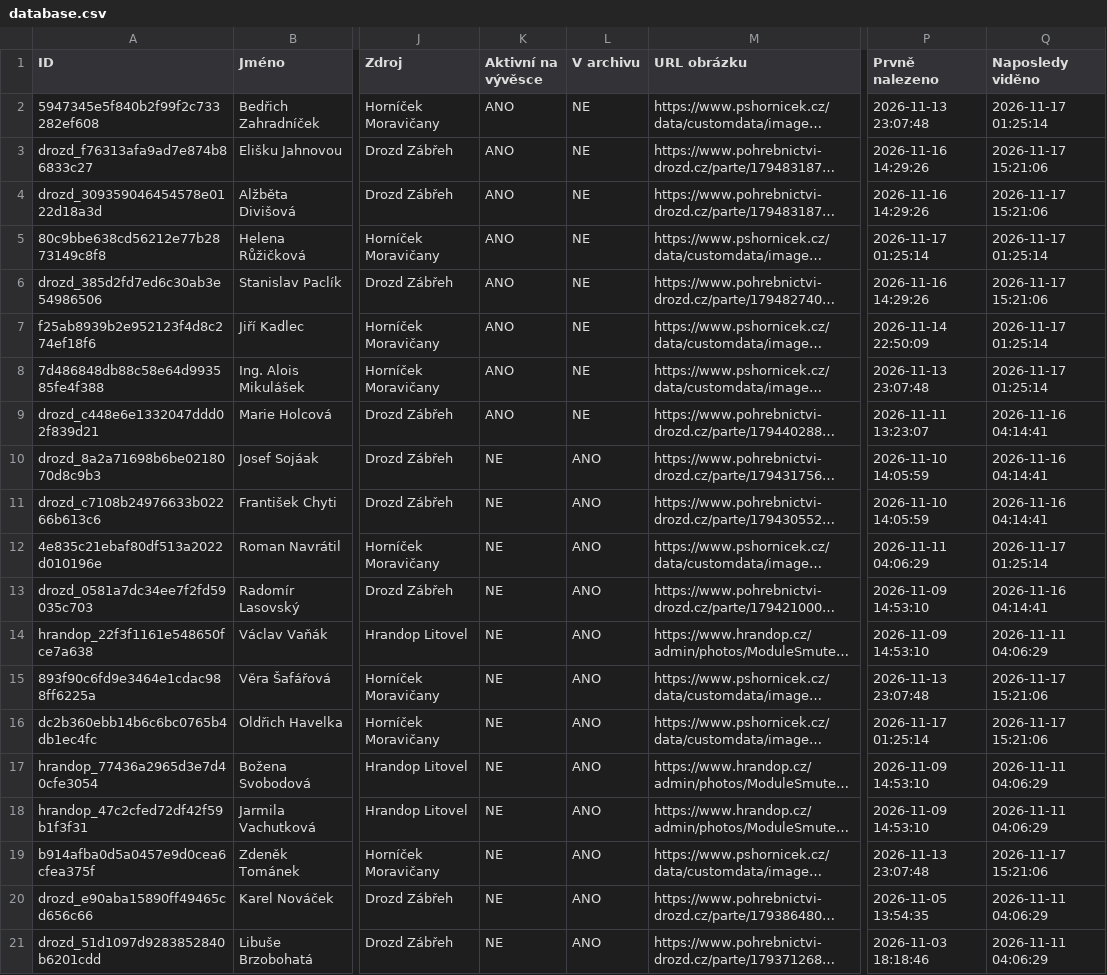
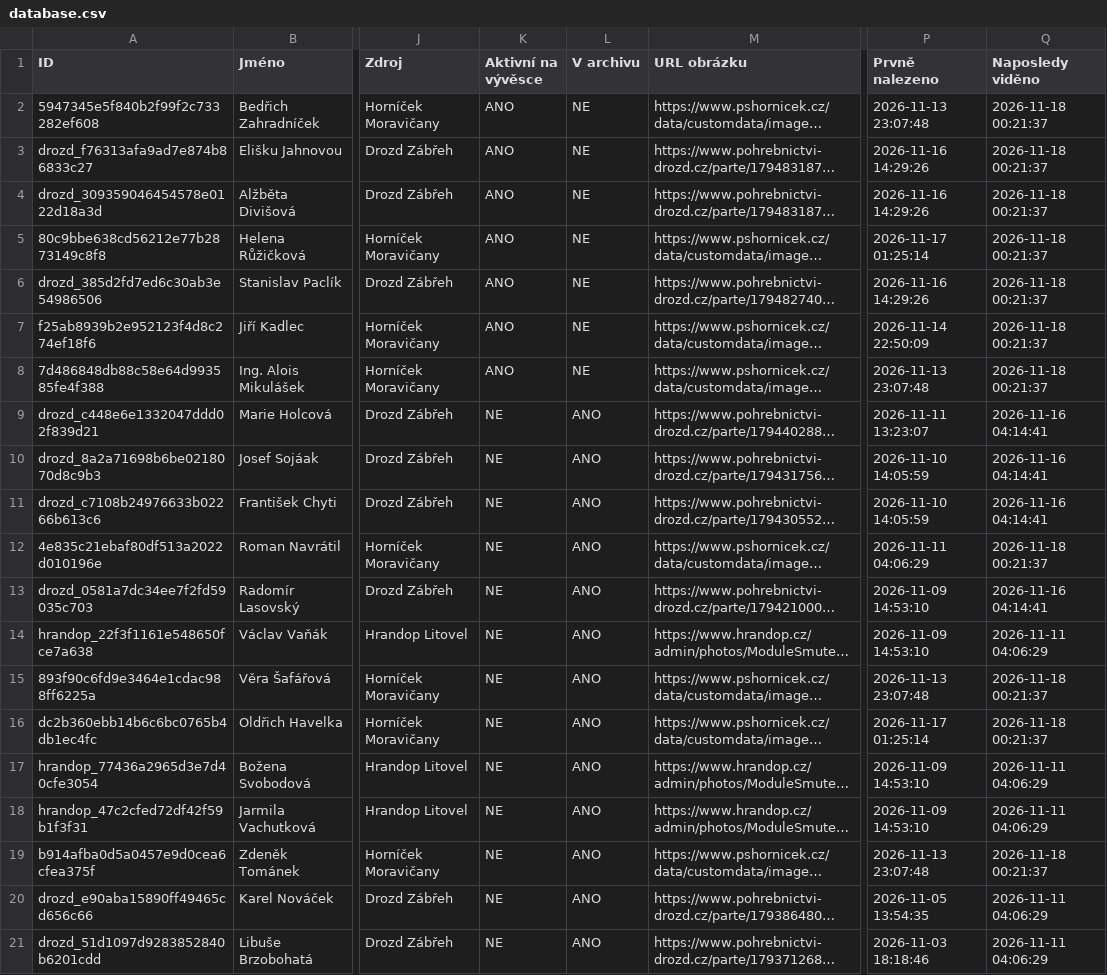
Before and after one commit to BladeCZ/smutecni-vyveska, a CSV file: data/database.csv, drawn as a sheet; only a part is shown, gaps mark what is left out; long unchanged cells end in …; the diff covers the shown part only; the diff names each change by its address in the sheet, - before the commit and + after, or states it on an @@ line.

```diff
--- a/data/database.csv
+++ b/data/database.csv
-Q2 (Naposledy viděno): 2026-11-17 01:25:14
+Q2 (Naposledy viděno): 2026-11-18 00:21:37
-Q3:Q4 (Naposledy viděno): 2026-11-17 15:21:06
+Q3:Q4 (Naposledy viděno): 2026-11-18 00:21:37
-Q5 (Naposledy viděno): 2026-11-17 01:25:14
+Q5 (Naposledy viděno): 2026-11-18 00:21:37
-Q6 (Naposledy viděno): 2026-11-17 15:21:06
+Q6 (Naposledy viděno): 2026-11-18 00:21:37
-Q7:Q8 (Naposledy viděno): 2026-11-17 01:25:14
+Q7:Q8 (Naposledy viděno): 2026-11-18 00:21:37
-K9 (Aktivní na vývěsce): ANO
+K9 (Aktivní na vývěsce): NE
-L9 (V archivu): NE
+L9 (V archivu): ANO
-Q12 (Naposledy viděno): 2026-11-17 01:25:14
+Q12 (Naposledy viděno): 2026-11-18 00:21:37
-Q15:Q16 (Naposledy viděno): 2026-11-17 15:21:06
+Q15:Q16 (Naposledy viděno): 2026-11-18 00:21:37
-Q19 (Naposledy viděno): 2026-11-17 15:21:06
+Q19 (Naposledy viděno): 2026-11-18 00:21:37
```
Also changed, not shown: 34 edited cells elsewhere in this file, web/data/database.csv, 3 other files.
